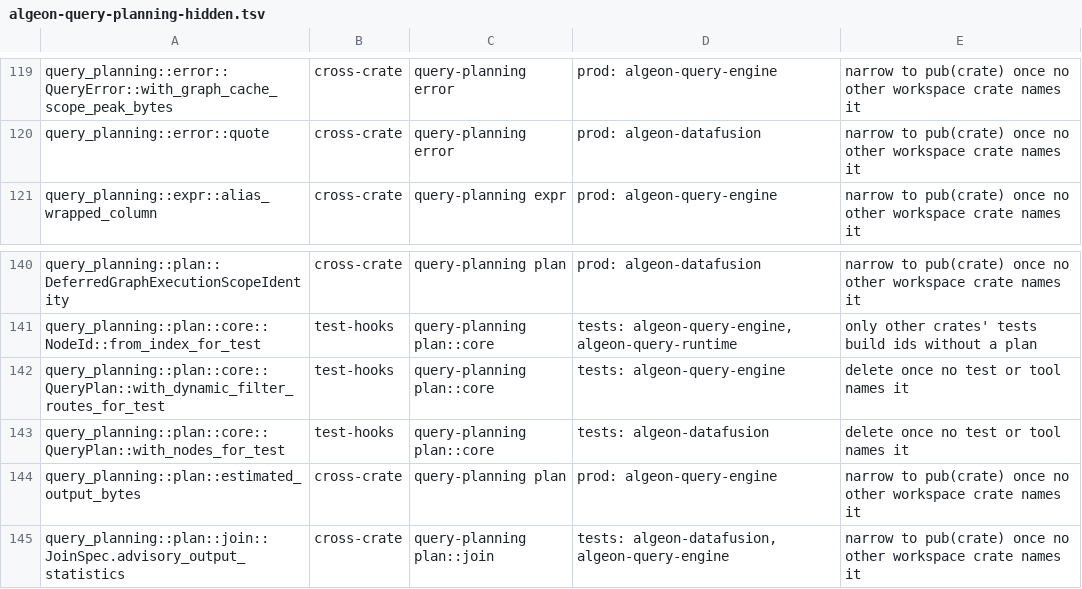
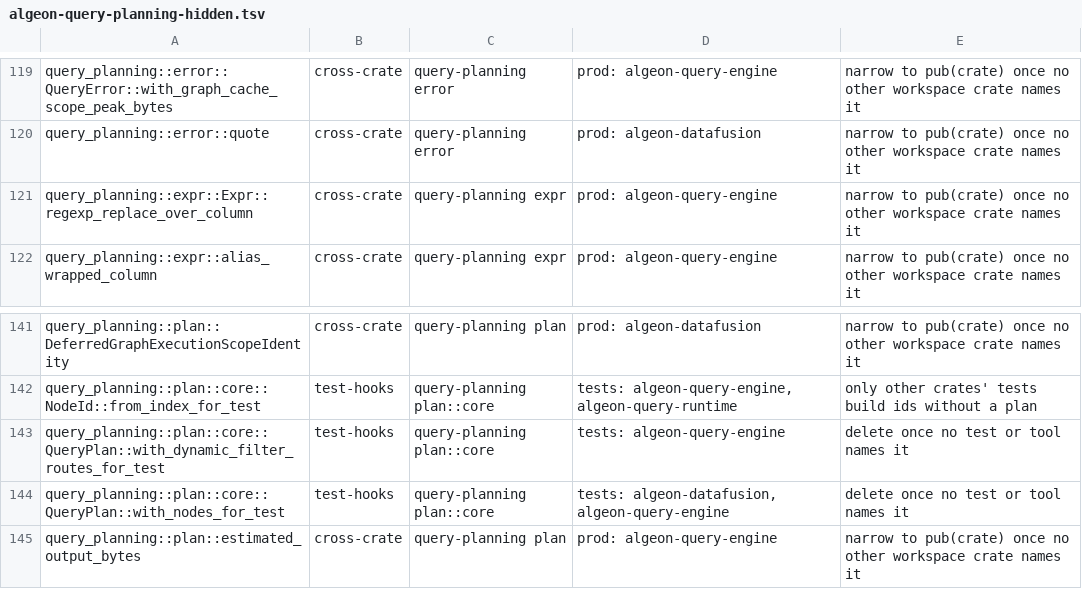
Before and after one commit to algeon-dev/algeon, a TSV file: .config/policies/public-api/algeon-query-planning-hidden.tsv, drawn as a sheet; only a part is shown, gaps mark what is left out; the shorter side is filled out with more unchanged rows.

```diff
--- a/.config/policies/public-api/algeon-query-planning-hidden.tsv
+++ b/.config/policies/public-api/algeon-query-planning-hidden.tsv
@@ -120,2 +120,3 @@ query_planning::error::QueryError::with_graph_cache_scope_peak_bytes	cross-crate
 query_planning::error::quote	cross-crate	query-planning error	prod: algeon-datafusion	narrow to pub(crate) once no other workspace crate names it
+query_planning::expr::Expr::regexp_replace_over_column	cross-crate	query-planning expr	prod: algeon-query-engine	narrow to pub(crate) once no other workspace crate names it
 query_planning::expr::alias_wrapped_column	cross-crate	query-planning expr	prod: algeon-query-engine	narrow to pub(crate) once no other workspace crate names it
@@ -142,3 +143,3 @@ query_planning::plan::core::NodeId::from_index_for_test	test-hooks	query-plannin
 query_planning::plan::core::QueryPlan::with_dynamic_filter_routes_for_test	test-hooks	query-planning plan::core	tests: algeon-query-engine	delete once no test or tool names it
-query_planning::plan::core::QueryPlan::with_nodes_for_test	test-hooks	query-planning plan::core	tests: algeon-datafusion	delete once no test or tool names it
+query_planning::plan::core::QueryPlan::with_nodes_for_test	test-hooks	query-planning plan::core	tests: algeon-datafusion, algeon-query-engine	delete once no test or tool names it
 query_planning::plan::estimated_output_bytes	cross-crate	query-planning plan	prod: algeon-query-engine	narrow to pub(crate) once no other workspace crate names it
```
Also changed, not shown: 10 other files.
